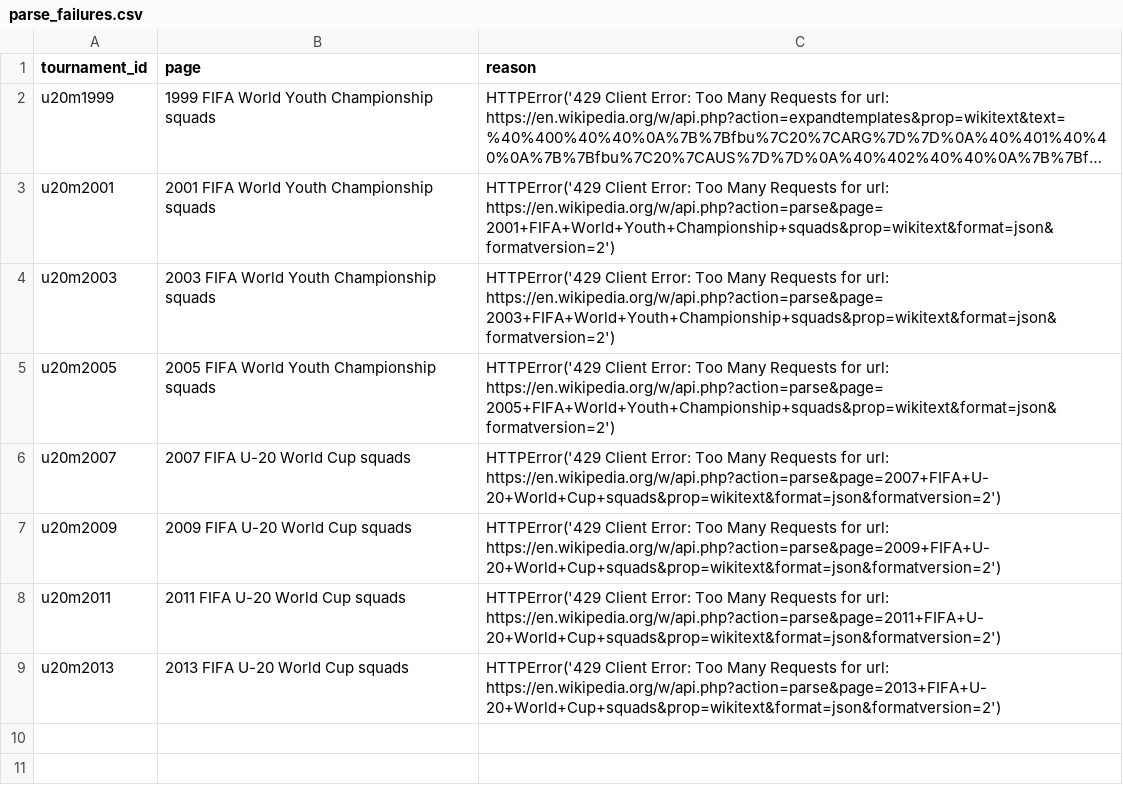
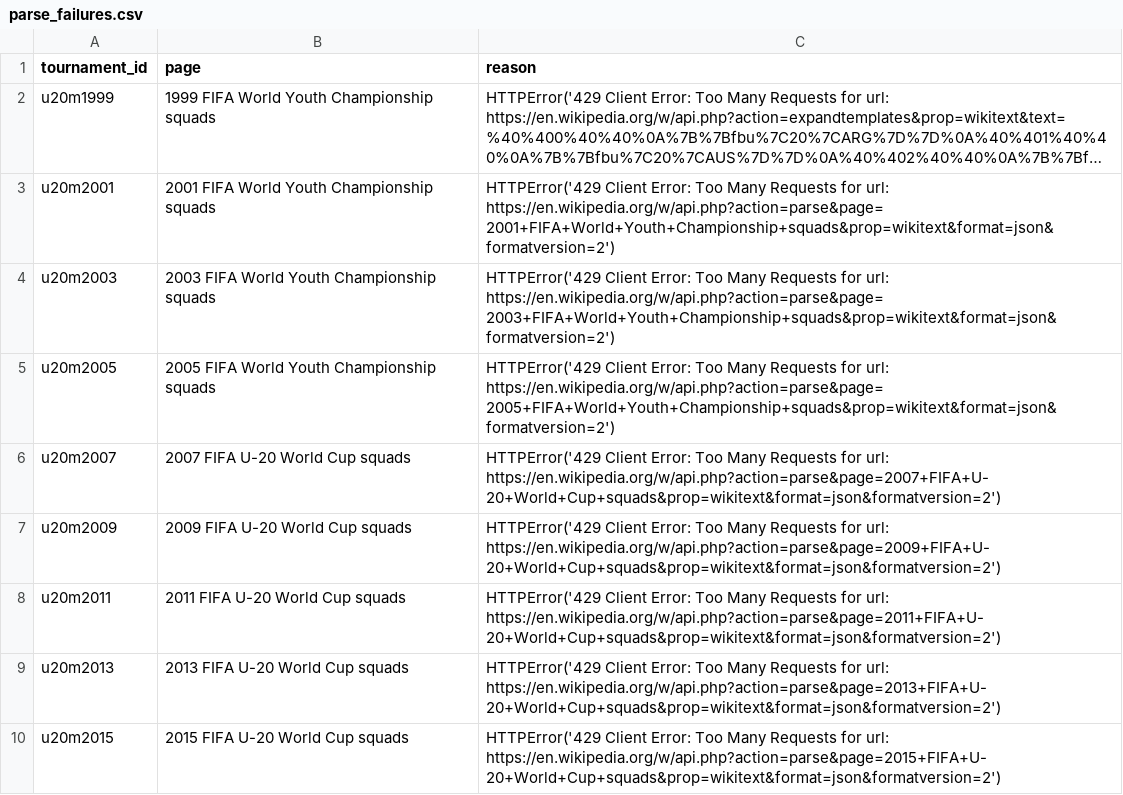
Before and after one commit to sbahamon/seniors-world-cup-comparison, a CSV file: data/parse_failures.csv, drawn as a sheet; long unchanged cells end in ….

```diff
--- a/data/parse_failures.csv
+++ b/data/parse_failures.csv
@@ -9 +9,2 @@ u20m2011,2011 FIFA U-20 World Cup squads,HTTPError('429 Client Error: Too Many R
 u20m2013,2013 FIFA U-20 World Cup squads,HTTPError('429 Client Error: Too Many Requests for url: https://en.wikipedia.org/w/api.php?action=parse&page=2013+FIFA+U-20+World+Cup+squads&prop=wikitext&format=json&formatversion=2')
+u20m2015,2015 FIFA U-20 World Cup squads,HTTPError('429 Client Error: Too Many Requests for url: https://en.wikipedia.org/w/api.php?action=parse&page=2015+FIFA+U-20+World+Cup+squads&prop=wikitext&format=json&formatversion=2')
```
